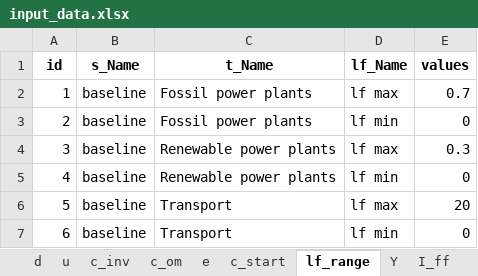
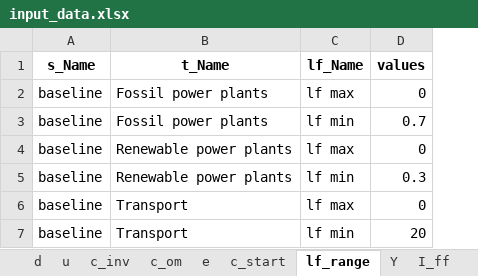
Before and after one commit to pyESM-project/pyesm, an Excel workbook: default/3_sut_multi_year_rcot_cap/input_data/input_data.xlsx, sheet lf_range, drawn as a sheet; values as stored, in another font and other column widths than the file's, no borders; removed rows and columns are numbered as before the commit, all else as after; the diff names each change by its address in the sheet, - before the commit and + after, or states it on an @@ line.

```diff
--- a/default/3_sut_multi_year_rcot_cap/input_data/input_data.xlsx (sheet lf_range)
+++ b/default/3_sut_multi_year_rcot_cap/input_data/input_data.xlsx (sheet lf_range)
-column A (id), rows 2-7: 1 | 2 | 3 | 4 | 5 | 6
-D2 (values): 0.7
+D2 (values): 0
-D3 (values): 0
+D3 (values): 0.7
-D4 (values): 0.3
+D4 (values): 0
-D5 (values): 0
+D5 (values): 0.3
-D6 (values): 20
+D6 (values): 0
-D7 (values): 0
+D7 (values): 20
```
Also changed, not shown: sheet e, sheet c_om, sheet c_start, sheet c_inv, sheet I_ff, sheet u, 2 more sheets, charts or pictures, default/3_sut_multi_year_rcot_cap/sets.xlsx, 21 other files.
